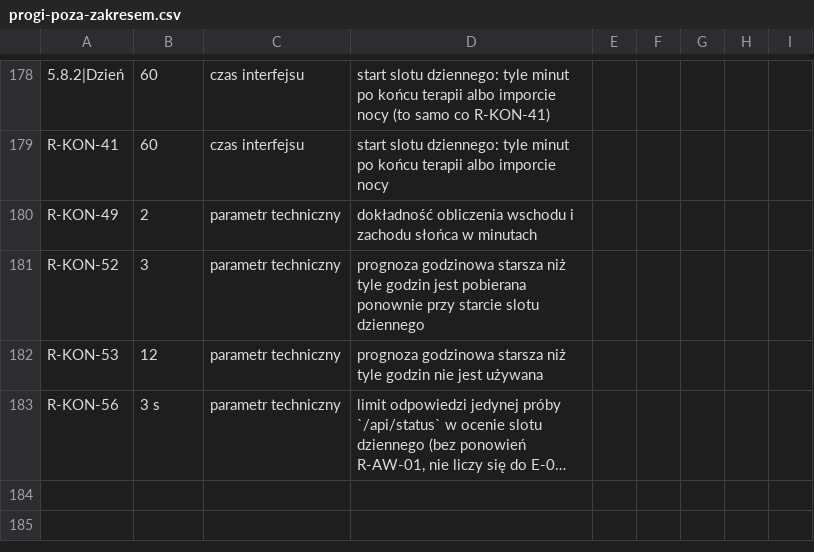
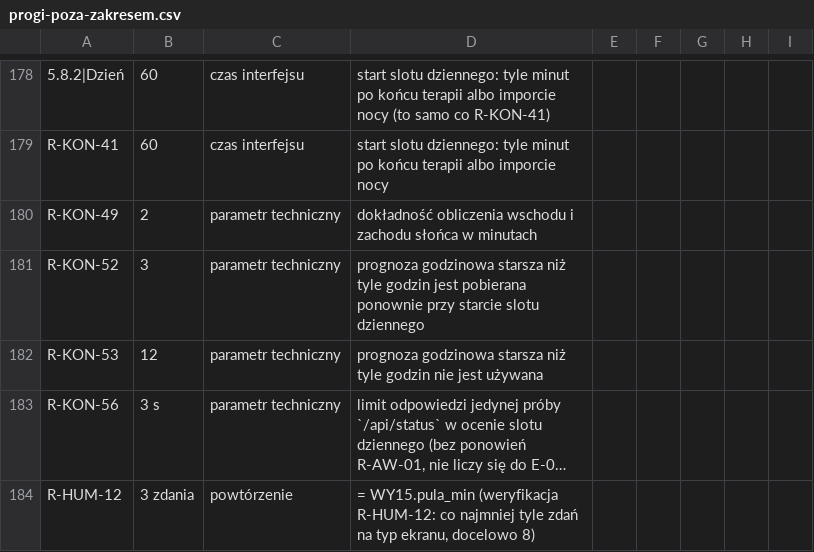
Before and after one commit to rafmyr/cpapblog-eink, a CSV file: docs/spec/progi-poza-zakresem.csv, drawn as a sheet; only a part is shown, gaps mark what is left out; long unchanged cells end in …; the diff names each change by its address in the sheet, - before the commit and + after, or states it on an @@ line.

Commit message:
Wake-up clock sentences: accepted pool (154 sentences), interludes and S9 always with a sentence
- New sentence pool for the wake-up clock (spec 5.7.5), accepted by the project
  owner on 08.11.2026 with changes from 09.11.2026: 154 sentences including the
  night pool of S9; it replaces all earlier sentences. Release criterion WY15 met.
- Interludes G01–G18 and the night screen S9 always show the sentence pinned to
  their scene, also with HUMOR_PROPOZYCJE=0.
- Calming sentences only after a calm night (3 marked sentences); the "dobra noc"
  pool has 9 sentences, so the K22 card still appears without the calm condition.
- A card replayed from /humor.csv after the pool change is drawn as a data screen
  when its sentence number is no longer valid.
- S9 with humour switched off: no scene and no sentence (R-KON-39).
- tools/test_pule_humoru.py checks the pools, the night pool and the calming list
  against the spec and the rules of 5.7.5.

Functional and technical spec, ADR-0018, firmware README, wycofane.csv,
progi-poza-zakresem.csv and CHANGELOG updated together with the code.

```diff
--- a/docs/spec/progi-poza-zakresem.csv
+++ b/docs/spec/progi-poza-zakresem.csv
+row 184: R-HUM-12 | 3 zdania | powtórzenie | = WY15.pula_min (weryfikacja R-HUM-12: co najmniej tyle zdań na typ ekranu, docelowo 8)
```
Also changed, not shown: tools/wycofane.csv, 16 other files.
